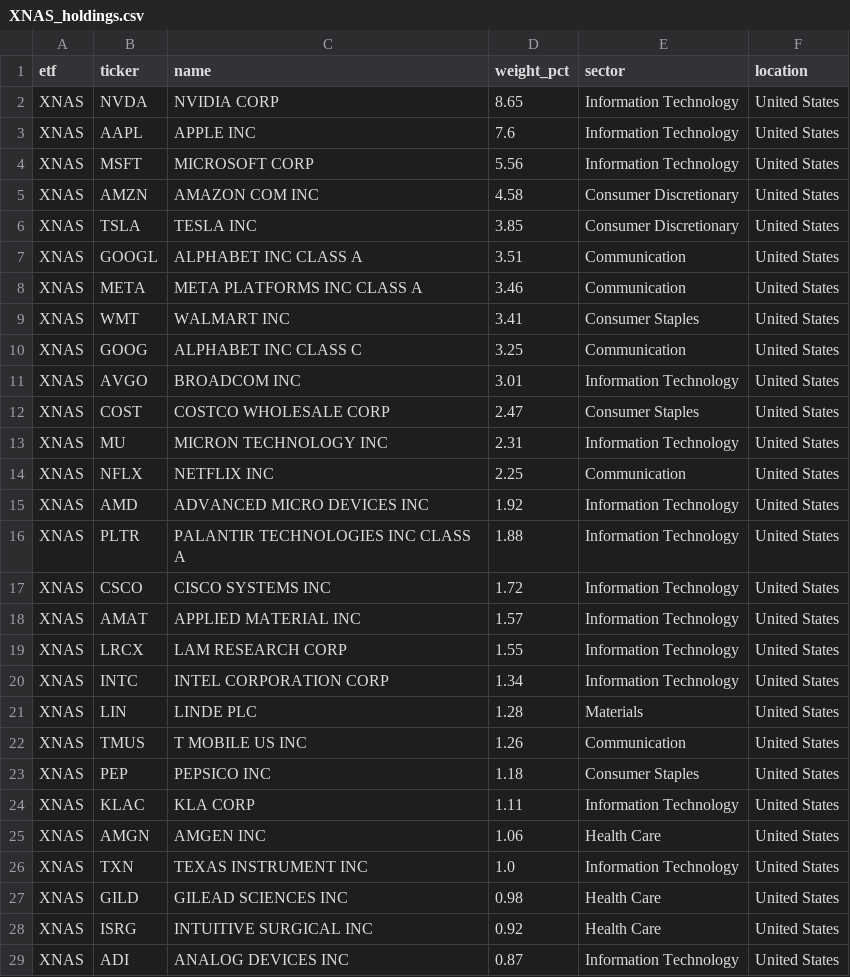
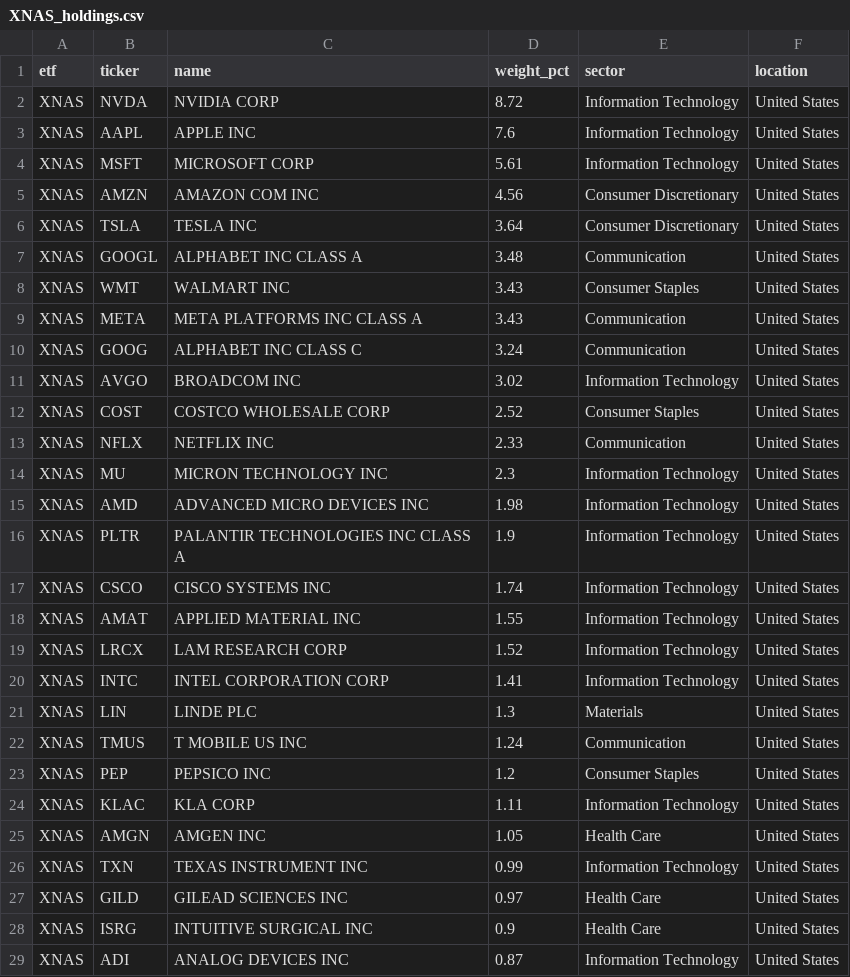
Before and after one commit to AndyOPDev/portfolio-tracker, a CSV file: data/holdings/XNAS_holdings.csv, drawn as a sheet; only a part is shown; the diff covers the shown part only.

```diff
--- a/data/holdings/XNAS_holdings.csv
+++ b/data/holdings/XNAS_holdings.csv
@@ -1,29 +1,29 @@
 etf,ticker,name,weight_pct,sector,location
-XNAS,NVDA,NVIDIA CORP,8.65,Information Technology,United States
+XNAS,NVDA,NVIDIA CORP,8.72,Information Technology,United States
 XNAS,AAPL,APPLE INC,7.6,Information Technology,United States
-XNAS,MSFT,MICROSOFT CORP,5.56,Information Technology,United States
-XNAS,AMZN,AMAZON COM INC,4.58,Consumer Discretionary,United States
-XNAS,TSLA,TESLA INC,3.85,Consumer Discretionary,United States
-XNAS,GOOGL,ALPHABET INC CLASS A,3.51,Communication,United States
-XNAS,META,META PLATFORMS INC CLASS A,3.46,Communication,United States
-XNAS,WMT,WALMART INC,3.41,Consumer Staples,United States
-XNAS,GOOG,ALPHABET INC CLASS C,3.25,Communication,United States
-XNAS,AVGO,BROADCOM INC,3.01,Information Technology,United States
-XNAS,COST,COSTCO WHOLESALE CORP,2.47,Consumer Staples,United States
-XNAS,MU,MICRON TECHNOLOGY INC,2.31,Information Technology,United States
-XNAS,NFLX,NETFLIX INC,2.25,Communication,United States
-XNAS,AMD,ADVANCED MICRO DEVICES INC,1.92,Information Technology,United States
-XNAS,PLTR,PALANTIR TECHNOLOGIES INC CLASS A,1.88,Information Technology,United States
-XNAS,CSCO,CISCO SYSTEMS INC,1.72,Information Technology,United States
-XNAS,AMAT,APPLIED MATERIAL INC,1.57,Information Technology,United States
-XNAS,LRCX,LAM RESEARCH CORP,1.55,Information Technology,United States
-XNAS,INTC,INTEL CORPORATION CORP,1.34,Information Technology,United States
-XNAS,LIN,LINDE PLC,1.28,Materials,United States
-XNAS,TMUS,T MOBILE US INC,1.26,Communication,United States
-XNAS,PEP,PEPSICO INC,1.18,Consumer Staples,United States
+XNAS,MSFT,MICROSOFT CORP,5.61,Information Technology,United States
+XNAS,AMZN,AMAZON COM INC,4.56,Consumer Discretionary,United States
+XNAS,TSLA,TESLA INC,3.64,Consumer Discretionary,United States
+XNAS,GOOGL,ALPHABET INC CLASS A,3.48,Communication,United States
+XNAS,WMT,WALMART INC,3.43,Consumer Staples,United States
+XNAS,META,META PLATFORMS INC CLASS A,3.43,Communication,United States
+XNAS,GOOG,ALPHABET INC CLASS C,3.24,Communication,United States
+XNAS,AVGO,BROADCOM INC,3.02,Information Technology,United States
+XNAS,COST,COSTCO WHOLESALE CORP,2.52,Consumer Staples,United States
+XNAS,NFLX,NETFLIX INC,2.33,Communication,United States
+XNAS,MU,MICRON TECHNOLOGY INC,2.3,Information Technology,United States
+XNAS,AMD,ADVANCED MICRO DEVICES INC,1.98,Information Technology,United States
+XNAS,PLTR,PALANTIR TECHNOLOGIES INC CLASS A,1.9,Information Technology,United States
+XNAS,CSCO,CISCO SYSTEMS INC,1.74,Information Technology,United States
+XNAS,AMAT,APPLIED MATERIAL INC,1.55,Information Technology,United States
+XNAS,LRCX,LAM RESEARCH CORP,1.52,Information Technology,United States
+XNAS,INTC,INTEL CORPORATION CORP,1.41,Information Technology,United States
+XNAS,LIN,LINDE PLC,1.3,Materials,United States
+XNAS,TMUS,T MOBILE US INC,1.24,Communication,United States
+XNAS,PEP,PEPSICO INC,1.2,Consumer Staples,United States
 XNAS,KLAC,KLA CORP,1.11,Information Technology,United States
-XNAS,AMGN,AMGEN INC,1.06,Health Care,United States
-XNAS,TXN,TEXAS INSTRUMENT INC,1.0,Information Technology,United States
-XNAS,GILD,GILEAD SCIENCES INC,0.98,Health Care,United States
-XNAS,ISRG,INTUITIVE SURGICAL INC,0.92,Health Care,United States
+XNAS,AMGN,AMGEN INC,1.05,Health Care,United States
+XNAS,TXN,TEXAS INSTRUMENT INC,0.99,Information Technology,United States
+XNAS,GILD,GILEAD SCIENCES INC,0.97,Health Care,United States
+XNAS,ISRG,INTUITIVE SURGICAL INC,0.9,Health Care,United States
 XNAS,ADI,ANALOG DEVICES INC,0.87,Information Technology,United States
```
Also changed, not shown: 7 added rows, 7 removed rows, 4 moved rows and 25 edited cells elsewhere in this file, data/holdings/EMRG_holdings.csv, data/holdings/VVSM_holdings.csv, 3 other files.
